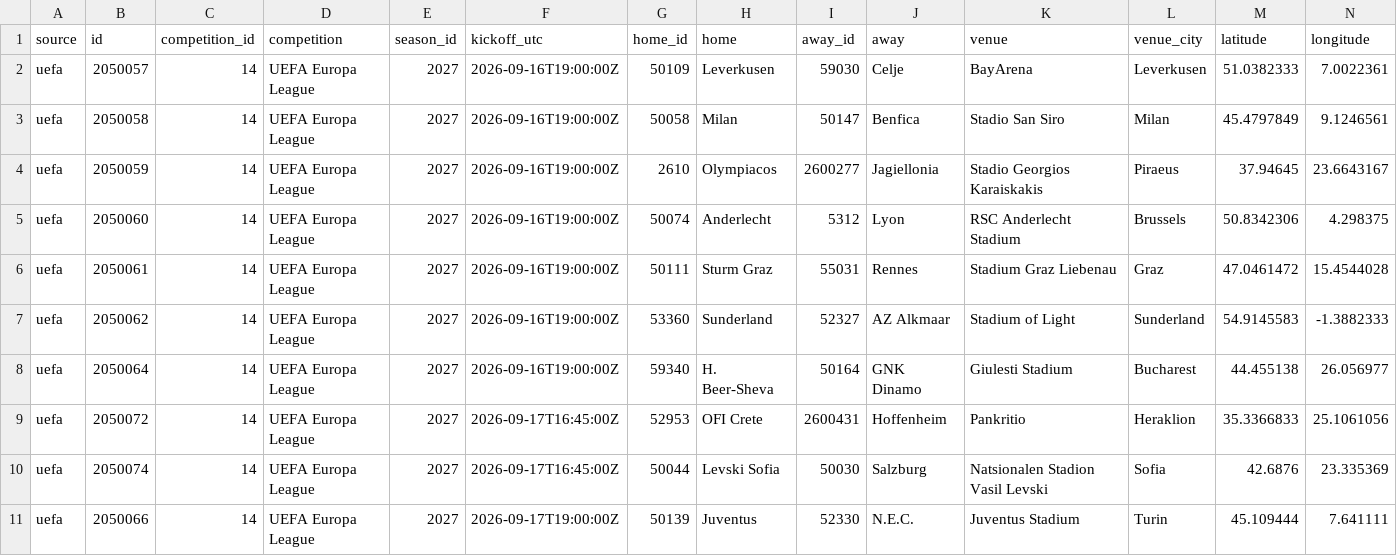
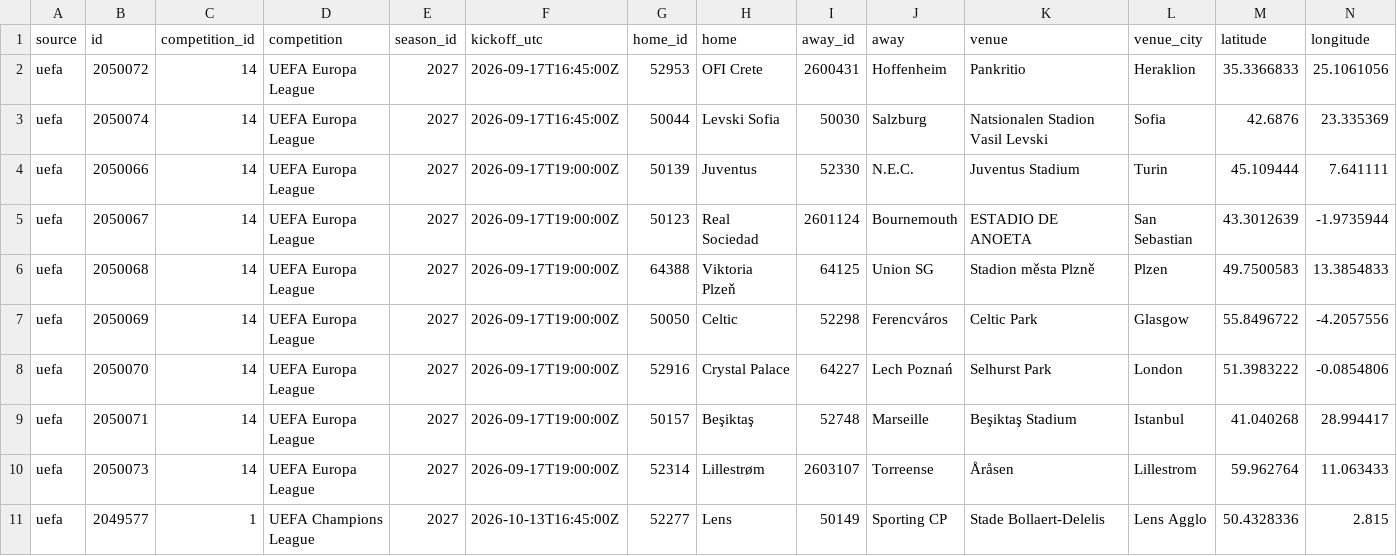
Before and after one commit to bogdasovandrej/xg-edge, a CSV file: reports/live/current_fixtures.csv, drawn as a sheet; only a part is shown; the shorter side is filled out with more unchanged rows; rows hold the shown columns only; the diff names each change by its address in the sheet, - before the commit and + after, or states it on an @@ line.

```diff
--- a/reports/live/current_fixtures.csv
+++ b/reports/live/current_fixtures.csv
-row 2: uefa | 2050057 | 14 | UEFA Europa League | 2027 | 2026-09-16T19:00:00Z | 50109 | Leverkusen | 59030 | Celje | BayArena | Leverkusen | 51.0382333 | 7.0022361
-row 3: uefa | 2050058 | 14 | UEFA Europa League | 2027 | 2026-09-16T19:00:00Z | 50058 | Milan | 50147 | Benfica | Stadio San Siro | Milan | 45.4797849 | 9.1246561
-row 4: uefa | 2050059 | 14 | UEFA Europa League | 2027 | 2026-09-16T19:00:00Z | 2610 | Olympiacos | 2600277 | Jagiellonia | Stadio Georgios Karaiskakis | Piraeus | 37.94645 | 23.6643167
-row 5: uefa | 2050060 | 14 | UEFA Europa League | 2027 | 2026-09-16T19:00:00Z | 50074 | Anderlecht | 5312 | Lyon | RSC Anderlecht Stadium | Brussels | 50.8342306 | 4.298375
-row 6: uefa | 2050061 | 14 | UEFA Europa League | 2027 | 2026-09-16T19:00:00Z | 50111 | Sturm Graz | 55031 | Rennes | Stadium Graz Liebenau | Graz | 47.0461472 | 15.4544028
-row 7: uefa | 2050062 | 14 | UEFA Europa League | 2027 | 2026-09-16T19:00:00Z | 53360 | Sunderland | 52327 | AZ Alkmaar | Stadium of Light | Sunderland | 54.9145583 | -1.3882333
-row 8: uefa | 2050064 | 14 | UEFA Europa League | 2027 | 2026-09-16T19:00:00Z | 59340 | H. Beer-Sheva | 50164 | GNK Dinamo | Giulesti Stadium | Bucharest | 44.455138 | 26.056977
```
Also changed, not shown: reports/ucl_qualifying_predictions.csv, 7 other files.
